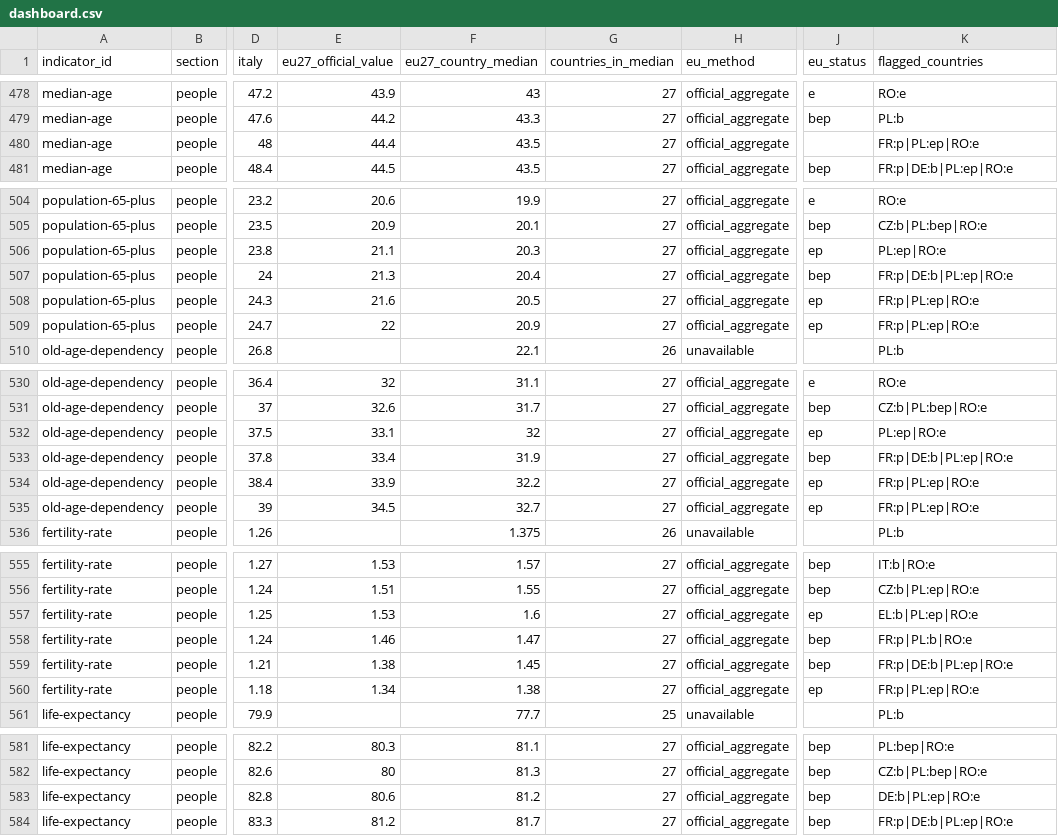
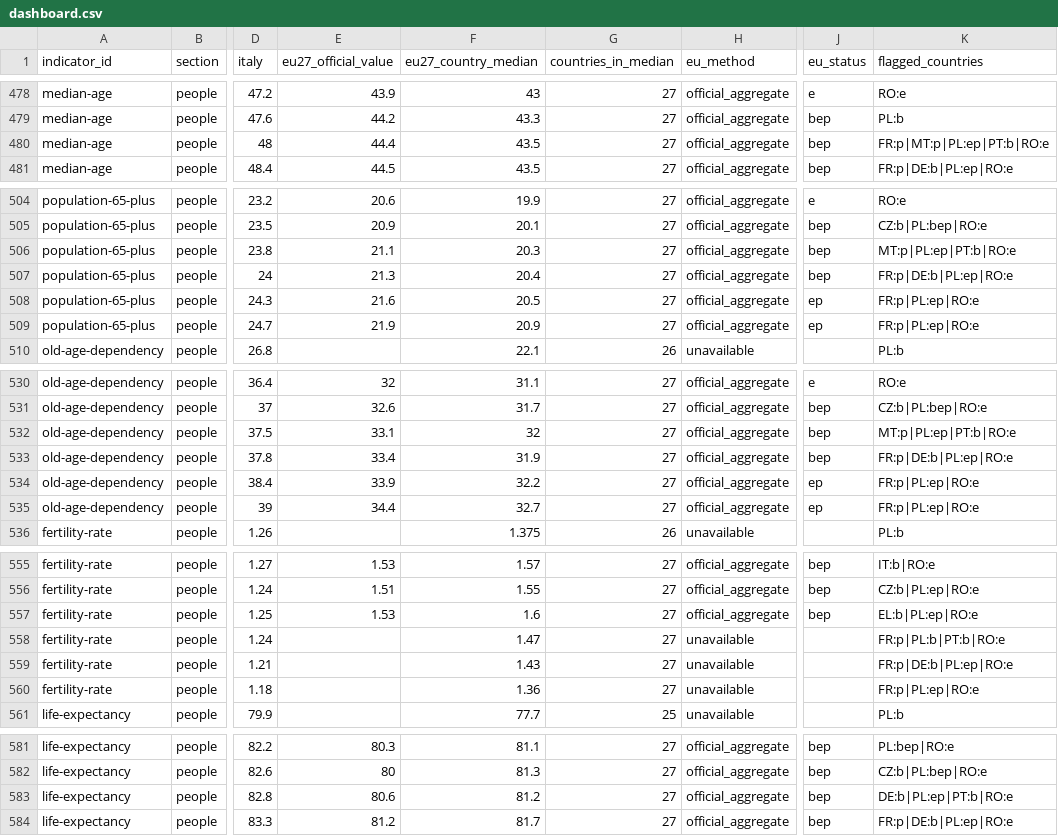
Before and after one commit to andrea-gentilini/explainable-italy, a CSV file: public/data/dashboard.csv, drawn as a sheet; only a part is shown, gaps mark what is left out; the diff names each change by its address in the sheet, - before the commit and + after, or states it on an @@ line.

```diff
--- a/public/data/dashboard.csv
+++ b/public/data/dashboard.csv
-J480 (eu_status): (empty)
+J480 (eu_status): bep
-K480 (flagged_countries): FR:p|PL:ep|RO:e
+K480 (flagged_countries): FR:p|MT:p|PL:ep|PT:b|RO:e
-J506 (eu_status): ep
+J506 (eu_status): bep
-K506 (flagged_countries): PL:ep|RO:e
+K506 (flagged_countries): MT:p|PL:ep|PT:b|RO:e
-E509 (eu27_official_value): 22
+E509 (eu27_official_value): 21.9
-J532 (eu_status): ep
+J532 (eu_status): bep
-K532 (flagged_countries): PL:ep|RO:e
+K532 (flagged_countries): MT:p|PL:ep|PT:b|RO:e
-E535 (eu27_official_value): 34.5
+E535 (eu27_official_value): 34.4
-J557 (eu_status): ep
+J557 (eu_status): bep
-E558 (eu27_official_value): 1.46
+E558 (eu27_official_value): (empty)
-H558:H560 (eu_method): official_aggregate
+H558:H560 (eu_method): unavailable
-J558:J559 (eu_status): bep
+J558:J559 (eu_status): (empty)
-K558 (flagged_countries): FR:p|PL:b|RO:e
+K558 (flagged_countries): FR:p|PL:b|PT:b|RO:e
-E559 (eu27_official_value): 1.38
+E559 (eu27_official_value): (empty)
-F559 (eu27_country_median): 1.45
+F559 (eu27_country_median): 1.43
-E560 (eu27_official_value): 1.34
+E560 (eu27_official_value): (empty)
-F560 (eu27_country_median): 1.38
+F560 (eu27_country_median): 1.36
-J560 (eu_status): ep
+J560 (eu_status): (empty)
-K583 (flagged_countries): DE:b|PL:ep|RO:e
+K583 (flagged_countries): DE:b|PL:ep|PT:b|RO:e
```
Also changed, not shown: public/data/indicators/median-age.csv, public/data/indicators/old-age-dependency.csv, 15 other files.
